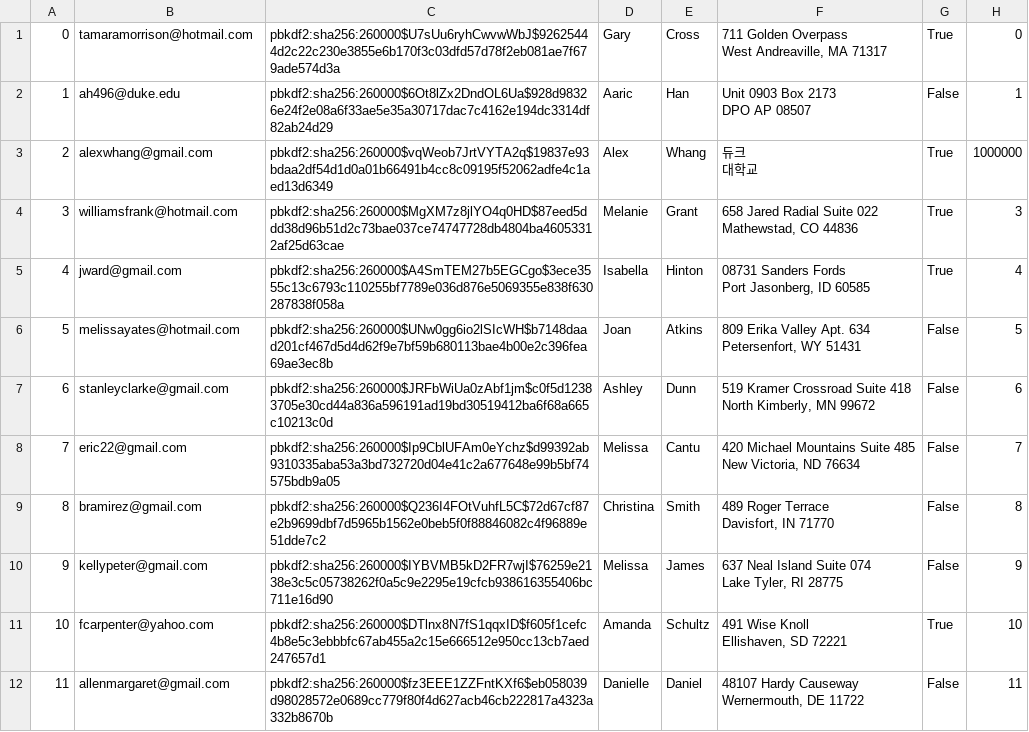
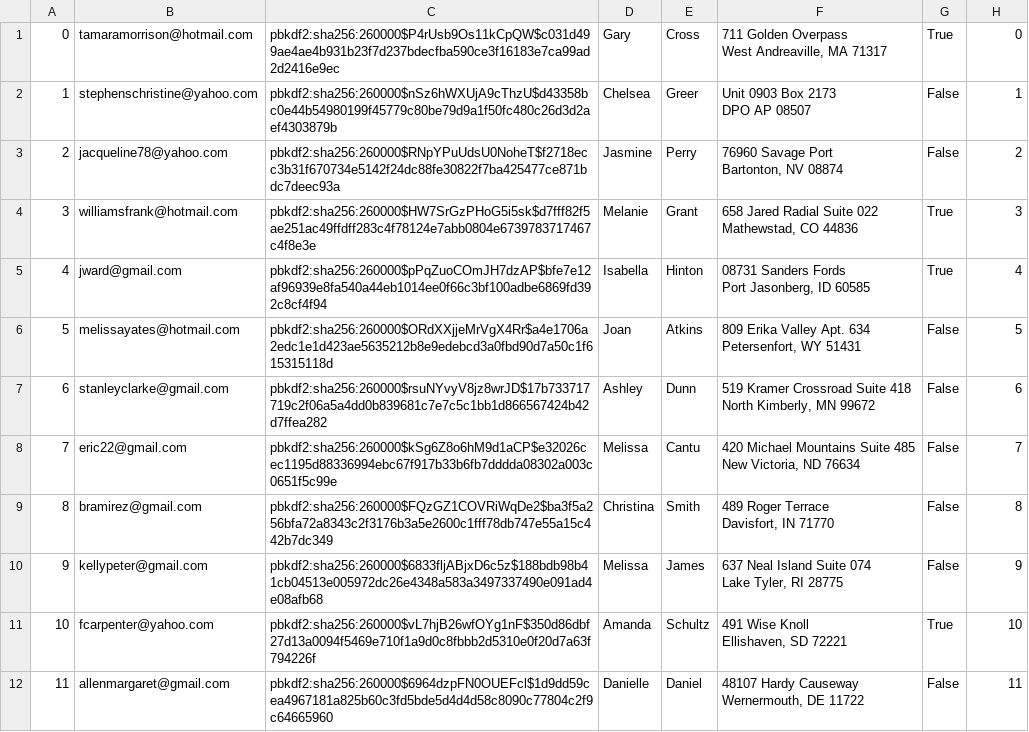
Before and after one commit to alexanderwhang/mini-amazon, a CSV file: db/data/Users.csv, drawn as a sheet; only a part is shown; the diff covers the shown part only.

```diff
--- a/db/data/Users.csv
+++ b/db/data/Users.csv
@@ -1,24 +1,24 @@
-"0","tamaramorrison@hotmail.com","pbkdf2:sha256:260000$U7sUu6ryhCwvwWbJ$92625444d2c22c230e3855e6b170f3c03dfd57d78f2eb081ae7f679ade574d3a","Gary","Cross","711 Golden Overpass
-West Andreaville, MA 71317","True","0"
-"1","ah496@duke.edu","pbkdf2:sha256:260000$6Ot8lZx2DndOL6Ua$928d98326e24f2e08a6f33ae5e35a30717dac7c4162e194dc3314df82ab24d29","Aaric","Han","Unit 0903 Box 2173
-DPO AP 08507","False","1"
-"2","alexwhang@gmail.com","pbkdf2:sha256:260000$vqWeob7JrtVYTA2q$19837e93bdaa2df54d1d0a01b66491b4cc8c09195f52062adfe4c1aed13d6349","Alex","Whang","듀크
-대학교","True","1000000"
-"3","williamsfrank@hotmail.com","pbkdf2:sha256:260000$MgXM7z8jlYO4q0HD$87eed5ddd38d96b51d2c73bae037ce74747728db4804ba46053312af25d63cae","Melanie","Grant","658 Jared Radial Suite 022
-Mathewstad, CO 44836","True","3"
-"4","jward@gmail.com","pbkdf2:sha256:260000$A4SmTEM27b5EGCgo$3ece3555c13c6793c110255bf7789e036d876e5069355e838f630287838f058a","Isabella","Hinton","08731 Sanders Fords
-Port Jasonberg, ID 60585","True","4"
-"5","melissayates@hotmail.com","pbkdf2:sha256:260000$UNw0gg6io2lSIcWH$b7148daad201cf467d5d4d62f9e7bf59b680113bae4b00e2c396fea69ae3ec8b","Joan","Atkins","809 Erika Valley Apt. 634
-Petersenfort, WY 51431","False","5"
-"6","stanleyclarke@gmail.com","pbkdf2:sha256:260000$JRFbWiUa0zAbf1jm$c0f5d12383705e30cd44a836a596191ad19bd30519412ba6f68a665c10213c0d","Ashley","Dunn","519 Kramer Crossroad Suite 418
-North Kimberly, MN 99672","False","6"
-"7","eric22@gmail.com","pbkdf2:sha256:260000$Ip9CblUFAm0eYchz$d99392ab9310335aba53a3bd732720d04e41c2a677648e99b5bf74575bdb9a05","Melissa","Cantu","420 Michael Mountains Suite 485
-New Victoria, ND 76634","False","7"
-"8","bramirez@gmail.com","pbkdf2:sha256:260000$Q236I4FOtVuhfL5C$72d67cf87e2b9699dbf7d5965b1562e0beb5f0f88846082c4f96889e51dde7c2","Christina","Smith","489 Roger Terrace
-Davisfort, IN 71770","False","8"
-"9","kellypeter@gmail.com","pbkdf2:sha256:260000$IYBVMB5kD2FR7wjI$76259e2138e3c5c05738262f0a5c9e2295e19cfcb938616355406bc711e16d90","Melissa","James","637 Neal Island Suite 074
-Lake Tyler, RI 28775","False","9"
-"10","fcarpenter@yahoo.com","pbkdf2:sha256:260000$DTlnx8N7fS1qqxID$f605f1cefc4b8e5c3ebbbfc67ab455a2c15e666512e950cc13cb7aed247657d1","Amanda","Schultz","491 Wise Knoll
-Ellishaven, SD 72221","True","10"
-"11","allenmargaret@gmail.com","pbkdf2:sha256:260000$fz3EEE1ZZFntKXf6$eb058039d98028572e0689cc779f80f4d627acb46cb222817a4323a332b8670b","Danielle","Daniel","48107 Hardy Causeway
-Wernermouth, DE 11722","False","11"
+"0","tamaramorrison@hotmail.com","pbkdf2:sha256:260000$P4rUsb9Os11kCpQW$c031d499ae4ae4b931b23f7d237bdecfba590ce3f16183e7ca99ad2d2416e9ec","Gary","Cross","711 Golden Overpass
+West Andreaville, MA 71317","True","0"
+"1","stephenschristine@yahoo.com","pbkdf2:sha256:260000$nSz6hWXUjA9cThzU$d43358bc0e44b54980199f45779c80be79d9a1f50fc480c26d3d2aef4303879b","Chelsea","Greer","Unit 0903 Box 2173
+DPO AP 08507","False","1"
+"2","jacqueline78@yahoo.com","pbkdf2:sha256:260000$RNpYPuUdsU0NoheT$f2718ecc3b31f670734e5142f24dc88fe30822f7ba425477ce871bdc7deec93a","Jasmine","Perry","76960 Savage Port
+Bartonton, NV 08874","False","2"
+"3","williamsfrank@hotmail.com","pbkdf2:sha256:260000$HW7SrGzPHoG5i5sk$d7fff82f5ae251ac49ffdff283c4f78124e7abb0804e6739783717467c4f8e3e","Melanie","Grant","658 Jared Radial Suite 022
+Mathewstad, CO 44836","True","3"
+"4","jward@gmail.com","pbkdf2:sha256:260000$pPqZuoCOmJH7dzAP$bfe7e12af96939e8fa540a44eb1014ee0f66c3bf100adbe6869fd392c8cf4f94","Isabella","Hinton","08731 Sanders Fords
+Port Jasonberg, ID 60585","True","4"
+"5","melissayates@hotmail.com","pbkdf2:sha256:260000$ORdXXjjeMrVgX4Rr$a4e1706a2edc1e1d423ae5635212b8e9edebcd3a0fbd90d7a50c1f615315118d","Joan","Atkins","809 Erika Valley Apt. 634
+Petersenfort, WY 51431","False","5"
+"6","stanleyclarke@gmail.com","pbkdf2:sha256:260000$rsuNYvyV8jz8wrJD$17b733717719c2f06a5a4dd0b839681c7e7c5c1bb1d866567424b42d7ffea282","Ashley","Dunn","519 Kramer Crossroad Suite 418
+North Kimberly, MN 99672","False","6"
+"7","eric22@gmail.com","pbkdf2:sha256:260000$kSg6Z8o6hM9d1aCP$e32026cec1195d88336994ebc67f917b33b6fb7dddda08302a003c0651f5c99e","Melissa","Cantu","420 Michael Mountains Suite 485
+New Victoria, ND 76634","False","7"
+"8","bramirez@gmail.com","pbkdf2:sha256:260000$FQzGZ1COVRiWqDe2$ba3f5a256bfa72a8343c2f3176b3a5e2600c1fff78db747e55a15c442b7dc349","Christina","Smith","489 Roger Terrace
+Davisfort, IN 71770","False","8"
+"9","kellypeter@gmail.com","pbkdf2:sha256:260000$6833fljABjxD6c5z$188bdb98b41cb04513e005972dc26e4348a583a3497337490e091ad4e08afb68","Melissa","James","637 Neal Island Suite 074
+Lake Tyler, RI 28775","False","9"
+"10","fcarpenter@yahoo.com","pbkdf2:sha256:260000$vL7hjB26wfOYg1nF$350d86dbf27d13a0094f5469e710f1a9d0c8fbbb2d5310e0f20d7a63f794226f","Amanda","Schultz","491 Wise Knoll
+Ellishaven, SD 72221","True","10"
+"11","allenmargaret@gmail.com","pbkdf2:sha256:260000$6964dzpFN0OUEFcl$1d9dd59cea4967181a825b60c3fd5bde5d4d4d58c8090c77804c2f9c64665960","Danielle","Daniel","48107 Hardy Causeway
+Wernermouth, DE 11722","False","11"
```
Also changed, not shown: 88 edited cells elsewhere in this file, db/data/Carts.csv, db/data/Orders.csv, 5 other files.
